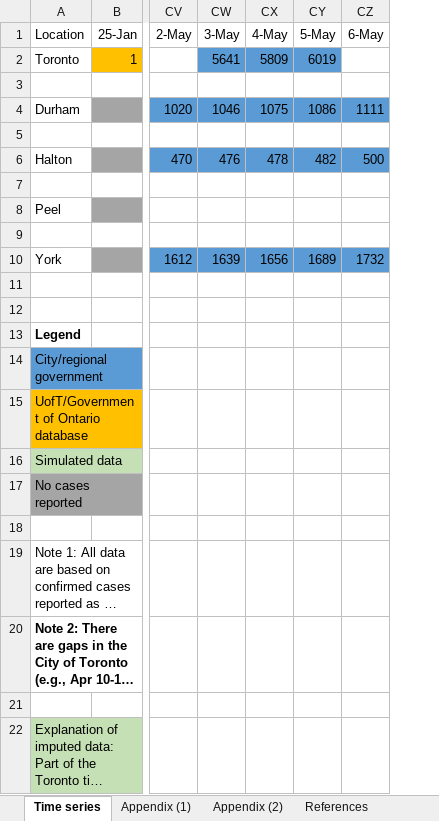
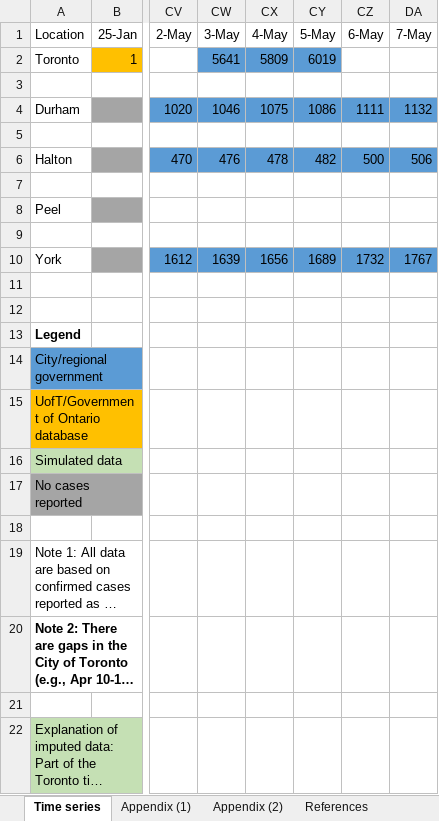
Before and after one commit to mishra-lab/covid-GTA-surge-planning, an Excel workbook: data/Time_series_COVID-19_GTA_github.xlsx, sheet Time series, drawn as a sheet; only a part is shown, gaps mark what is left out; long unchanged cells end in …; values as stored, in another font and other column widths than the file's, no borders; charts and pictures not drawn; the diff names each change by its address in the sheet, - before the commit and + after, or states it on an @@ line.

Commit message:
Updated time series May 7

```diff
--- a/data/Time_series_COVID-19_GTA_github.xlsx (sheet Time series)
+++ b/data/Time_series_COVID-19_GTA_github.xlsx (sheet Time series)
+column DA (7-May), rows 4-10: 1132 |  | 506 |  |  |  | 1767
```
